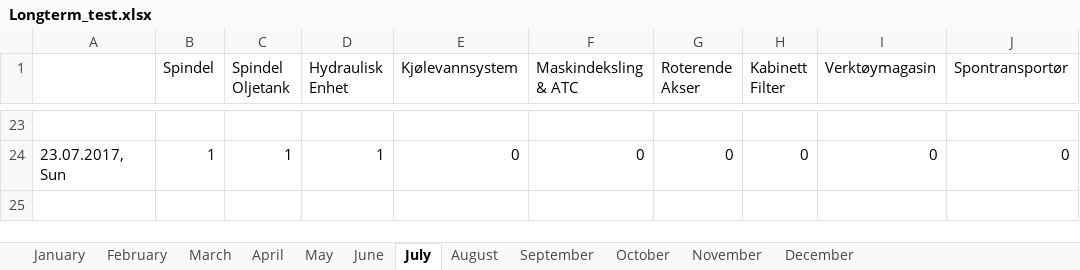
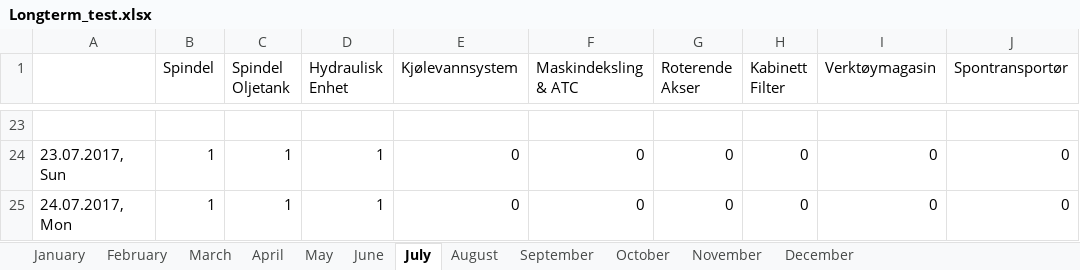
Before and after one commit to UniQueKakarot/TPV_Skjema, an Excel workbook: TPV_Source/Testcode/Longterm_test.xlsx, sheet July, drawn as a sheet; only a part is shown, gaps mark what is left out; values as stored, in another font and other column widths than the file's, no borders; the diff names each change by its address in the sheet, - before the commit and + after, or states it on an @@ line.

```diff
--- a/TPV_Source/Testcode/Longterm_test.xlsx (sheet July)
+++ b/TPV_Source/Testcode/Longterm_test.xlsx (sheet July)
+row 25: 24.07.2017, Mon | 1 | 1 | 1 | 0 | 0 | 0 | 0 | 0 | 0
```
Also changed, not shown: 2 other files.
